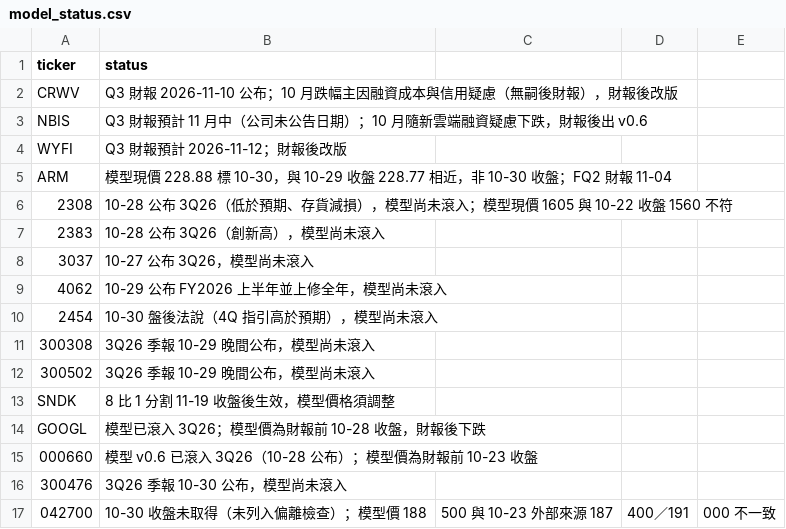
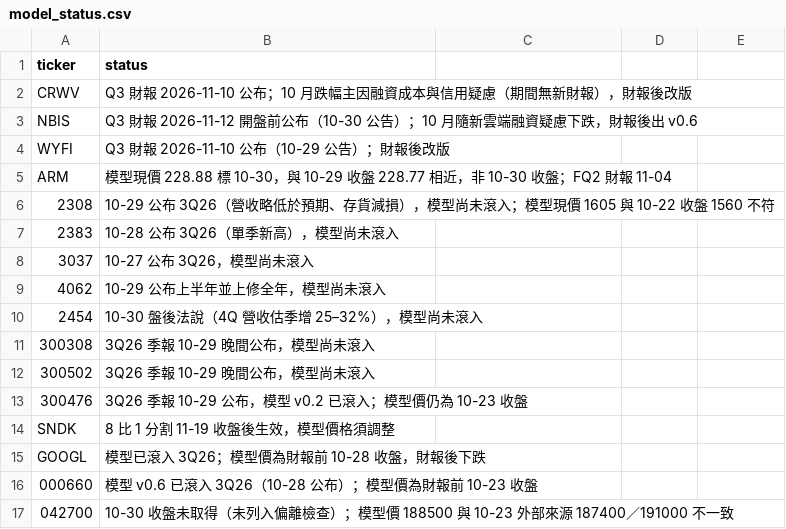
Before and after one commit to YinchenChang/company-models, a CSV file: markets/invest_map/data/model_status.csv, drawn as a sheet.

```diff
--- a/markets/invest_map/data/model_status.csv
+++ b/markets/invest_map/data/model_status.csv
@@ -1,13 +1,14 @@
 ticker,status
-CRWV,Q3 財報 2026-11-10 公布；10 月跌幅主因融資成本與信用疑慮（無嗣後財報），財報後改版
-NBIS,Q3 財報預計 11 月中（公司未公告日期）；10 月隨新雲端融資疑慮下跌，財報後出 v0.6
-WYFI,Q3 財報預計 2026-11-12；財報後改版
+CRWV,Q3 財報 2026-11-10 公布；10 月跌幅主因融資成本與信用疑慮（期間無新財報），財報後改版
+NBIS,Q3 財報 2026-11-12 開盤前公布（10-30 公告）；10 月隨新雲端融資疑慮下跌，財報後出 v0.6
+WYFI,Q3 財報 2026-11-10 公布（10-29 公告）；財報後改版
 ARM,模型現價 228.88 標 10-30，與 10-29 收盤 228.77 相近，非 10-30 收盤；FQ2 財報 11-04
-2308,10-28 公布 3Q26（低於預期、存貨減損），模型尚未滾入；模型現價 1605 與 10-22 收盤 1560 不符
-2383,10-28 公布 3Q26（創新高），模型尚未滾入
+2308,10-29 公布 3Q26（營收略低於預期、存貨減損），模型尚未滾入；模型現價 1605 與 10-22 收盤 1560 不符
+2383,10-28 公布 3Q26（單季新高），模型尚未滾入
 3037,10-27 公布 3Q26，模型尚未滾入
-4062,10-29 公布 FY2026 上半年並上修全年，模型尚未滾入
-2454,10-30 盤後法說（4Q 指引高於預期），模型尚未滾入
+4062,10-29 公布上半年並上修全年，模型尚未滾入
+2454,10-30 盤後法說（4Q 營收估季增 25–32%），模型尚未滾入
 300308,3Q26 季報 10-29 晚間公布，模型尚未滾入
 300502,3Q26 季報 10-29 晚間公布，模型尚未滾入
+300476,3Q26 季報 10-29 公布，模型 v0.2 已滾入；模型價仍為 10-23 收盤
 SNDK,8 比 1 分割 11-19 收盤後生效，模型價格須調整
@@ -15,3 +16,2 @@ GOOGL,模型已滾入 3Q26；模型價為財報前 10-28 收盤，財報後下
 000660,模型 v0.6 已滾入 3Q26（10-28 公布）；模型價為財報前 10-23 收盤
-300476,3Q26 季報 10-30 公布，模型尚未滾入
-042700,10-30 收盤未取得（未列入偏離檢查）；模型價 188,500 與 10-23 外部來源 187,400／191,000 不一致
+042700,10-30 收盤未取得（未列入偏離檢查）；模型價 188500 與 10-23 外部來源 187400／191000 不一致
```
Also changed, not shown: 4 other files.
